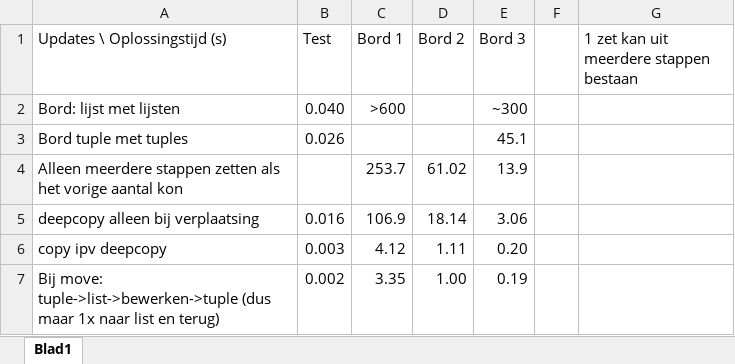
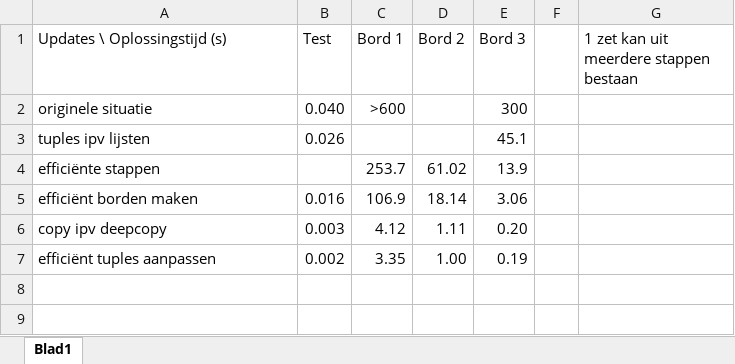
Before and after one commit to SjoerdvanderHeijden/Formule-i, an Excel workbook: doc/tijden.xlsx, sheet Blad1, drawn as a sheet; values as stored, in another font and other column widths than the file's, no borders; charts and pictures not drawn; the diff names each change by its address in the sheet, - before the commit and + after, or states it on an @@ line.

```diff
--- a/doc/tijden.xlsx (sheet Blad1)
+++ b/doc/tijden.xlsx (sheet Blad1)
-A2 (Updates \ Oplossingstijd (s)): Bord: lijst met lijsten
+A2 (Updates \ Oplossingstijd (s)): originele situatie
-E2 (Bord 3): ~300
+E2 (Bord 3): 300
-A3 (Updates \ Oplossingstijd (s)): Bord tuple met tuples
+A3 (Updates \ Oplossingstijd (s)): tuples ipv lijsten
-A4 (Updates \ Oplossingstijd (s)): Alleen meerdere stappen zetten als het vorige aantal kon
+A4 (Updates \ Oplossingstijd (s)): efficiënte stappen
-A5 (Updates \ Oplossingstijd (s)): deepcopy alleen bij verplaatsing
+A5 (Updates \ Oplossingstijd (s)): efficiënt borden maken
-A7 (Updates \ Oplossingstijd (s)): Bij move: tuple->list->bewerken->tuple (dus maar 1x naar list en terug)
+A7 (Updates \ Oplossingstijd (s)): efficiënt tuples aanpassen
```
Also changed, not shown: charts or pictures, 3 other files.
